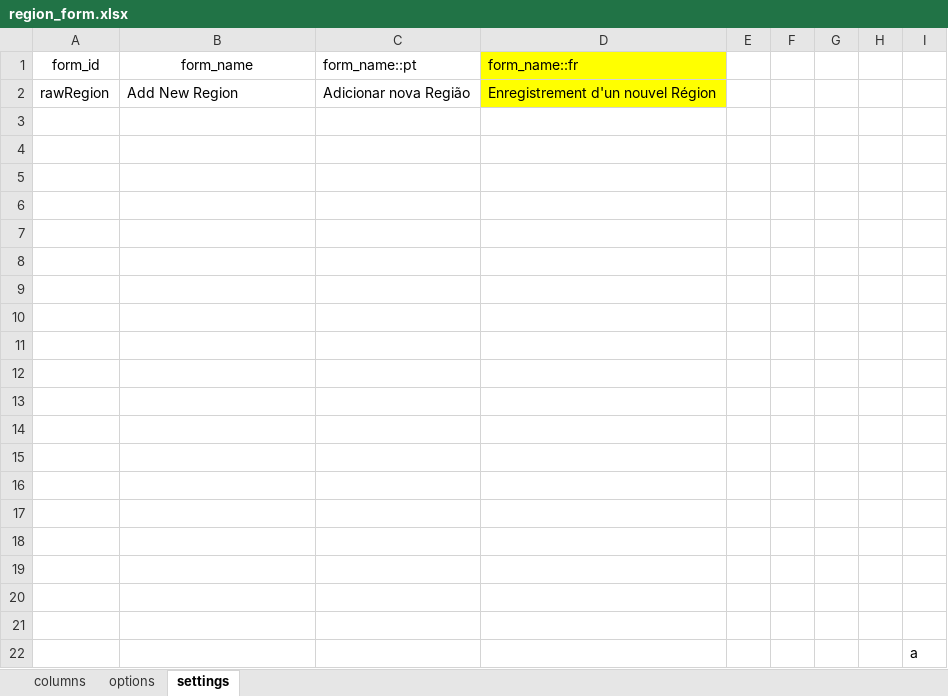
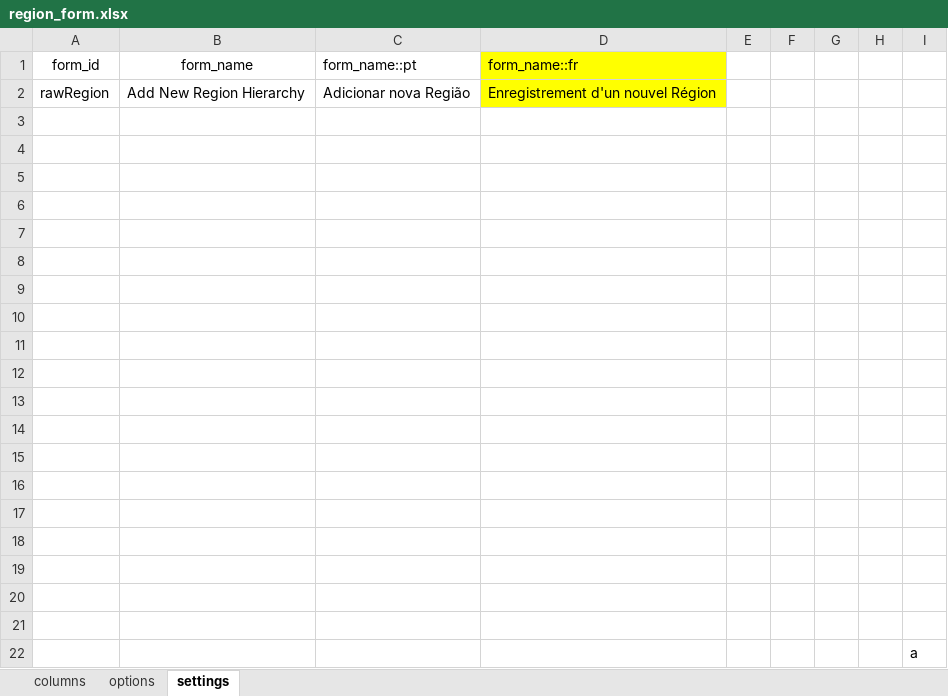
Before and after one commit to philimones-group/hds-explorer-tablet, an Excel workbook: app/src/main/res/raw/region_form.xlsx, sheet settings, drawn as a sheet; values as stored, in another font and other column widths than the file's, no borders; the diff names each change by its address in the sheet, - before the commit and + after, or states it on an @@ line.

```diff
--- a/app/src/main/res/raw/region_form.xlsx (sheet settings)
+++ b/app/src/main/res/raw/region_form.xlsx (sheet settings)
-B2 (form_name): Add New Region
+B2 (form_name): Add New Region Hierarchy
```
Also changed, not shown: sheet columns, app/src/main/res/raw/inmigration_form.xlsx, app/src/main/res/raw/outmigration_form.xlsx, 6 other files.
